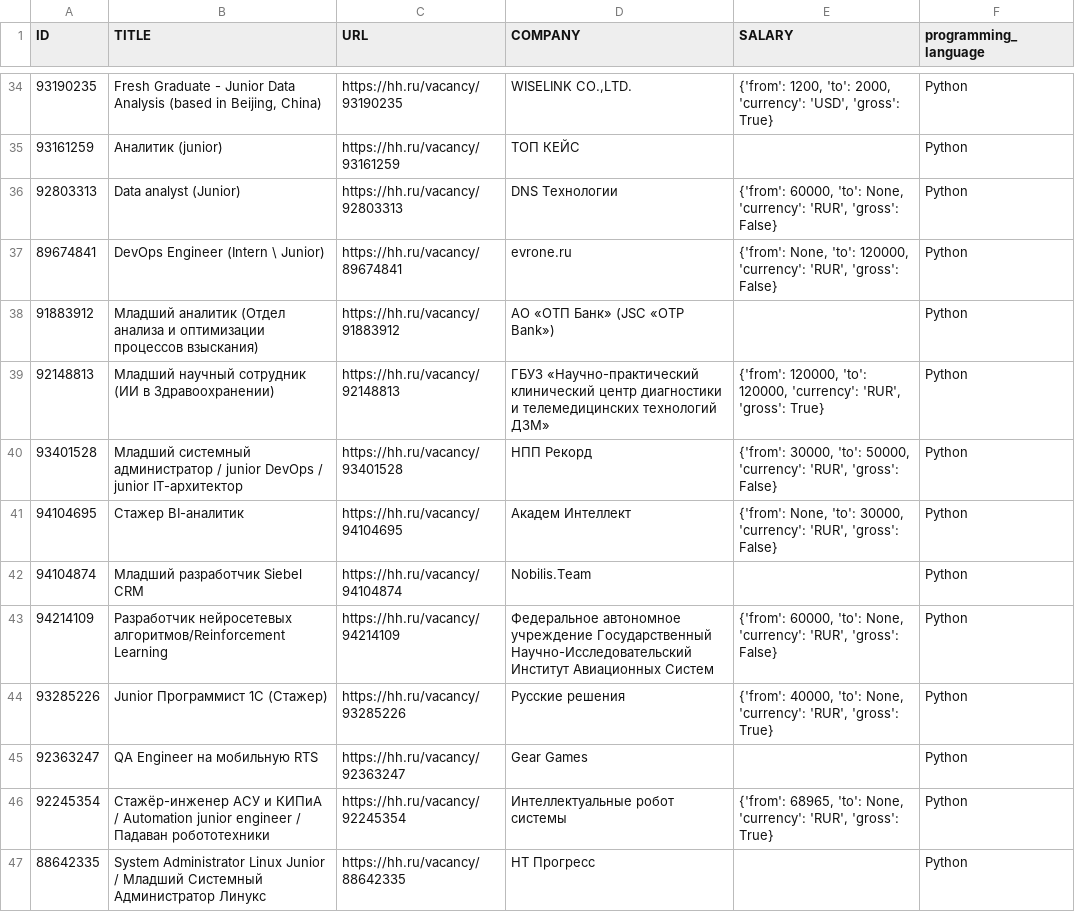
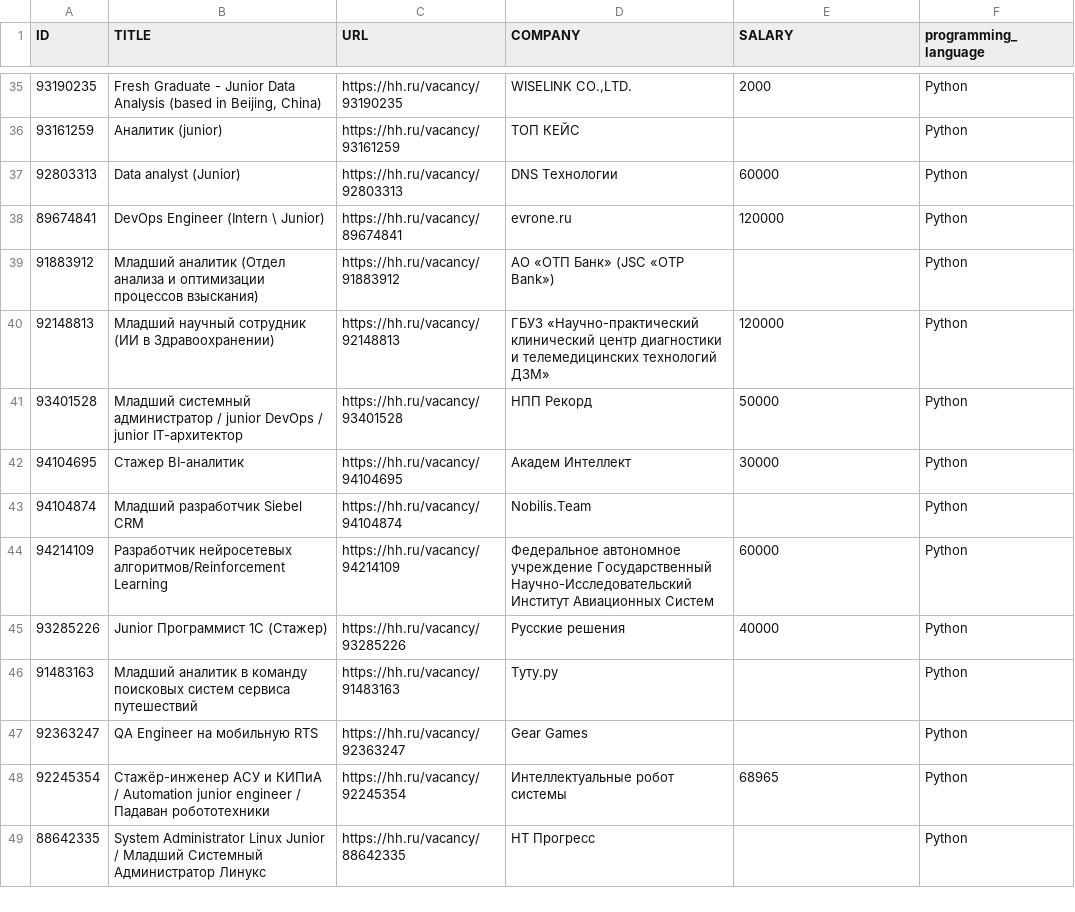
Before and after one commit to sariya23/analysis_hh_vacancies, a CSV file: test1.csv, drawn as a sheet; only a part is shown, gaps mark what is left out; the diff covers the shown part only.

Commit message:
Parse salary

```diff
--- a/test1.csv
+++ b/test1.csv
@@ -34,14 +35,15 @@ ID,TITLE,URL,COMPANY,SALARY,programming_language
-93190235,"Fresh Graduate - Junior Data Analysis (based in Beijing, China)",https://hh.ru/vacancy/93190235,"WISELINK CO.,LTD.","{'from': 1200, 'to': 2000, 'currency': 'USD', 'gross': True}",Python
+93190235,"Fresh Graduate - Junior Data Analysis (based in Beijing, China)",https://hh.ru/vacancy/93190235,"WISELINK CO.,LTD.",2000,Python
 93161259,Аналитик (junior),https://hh.ru/vacancy/93161259,ТОП КЕЙС,,Python
-92803313,Data analyst (Junior),https://hh.ru/vacancy/92803313,DNS Технологии,"{'from': 60000, 'to': None, 'currency': 'RUR', 'gross': False}",Python
-89674841,DevOps Engineer (Intern \ Junior),https://hh.ru/vacancy/89674841,evrone.ru,"{'from': None, 'to': 120000, 'currency': 'RUR', 'gross': False}",Python
+92803313,Data analyst (Junior),https://hh.ru/vacancy/92803313,DNS Технологии,60000,Python
+89674841,DevOps Engineer (Intern \ Junior),https://hh.ru/vacancy/89674841,evrone.ru,120000,Python
 91883912,Младший аналитик (Отдел анализа и оптимизации процессов взыскания),https://hh.ru/vacancy/91883912,АО «ОТП Банк» (JSC «OTP Bank»),,Python
-92148813,Младший научный сотрудник (ИИ в Здравоохранении),https://hh.ru/vacancy/92148813,ГБУЗ «Научно-практический клинический центр диагностики и телемедицинских технологий ДЗМ»,"{'from': 120000, 'to': 120000, 'currency': 'RUR', 'gross': True}",Python
-93401528,Младший системный администратор / junior DevOps / junior IT-архитектор,https://hh.ru/vacancy/93401528,НПП Рекорд,"{'from': 30000, 'to': 50000, 'currency': 'RUR', 'gross': False}",Python
-94104695,Стажер BI-аналитик,https://hh.ru/vacancy/94104695,Академ Интеллект,"{'from': None, 'to': 30000, 'currency': 'RUR', 'gross': False}",Python
+92148813,Младший научный сотрудник (ИИ в Здравоохранении),https://hh.ru/vacancy/92148813,ГБУЗ «Научно-практический клинический центр диагностики и телемедицинских технологий ДЗМ»,120000,Python
+93401528,Младший системный администратор / junior DevOps / junior IT-архитектор,https://hh.ru/vacancy/93401528,НПП Рекорд,50000,Python
+94104695,Стажер BI-аналитик,https://hh.ru/vacancy/94104695,Академ Интеллект,30000,Python
 94104874,Младший разработчик Siebel CRM,https://hh.ru/vacancy/94104874,Nobilis.Team,,Python
-94214109,Разработчик нейросетевых алгоритмов/Reinforcement Learning,https://hh.ru/vacancy/94214109,Федеральное автономное учреждение Государственный Научно-Исследовательский Институт Авиационных Систем,"{'from': 60000, 'to': None, 'currency': 'RUR', 'gross': False}",Python
-93285226,Junior Программист 1С (Стажер),https://hh.ru/vacancy/93285226,Русские решения,"{'from': 40000, 'to': None, 'currency': 'RUR', 'gross': True}",Python
+94214109,Разработчик нейросетевых алгоритмов/Reinforcement Learning,https://hh.ru/vacancy/94214109,Федеральное автономное учреждение Государственный Научно-Исследовательский Институт Авиационных Систем,60000,Python
+93285226,Junior Программист 1С (Стажер),https://hh.ru/vacancy/93285226,Русские решения,40000,Python
+91483163,Младший аналитик в команду поисковых систем сервиса путешествий,https://hh.ru/vacancy/91483163,Туту.ру,,Python
 92363247,QA Engineer на мобильную RTS,https://hh.ru/vacancy/92363247,Gear Games,,Python
-92245354,Стажёр-инженер АСУ и КИПиА / Automation junior engineer / Падаван робототехники,https://hh.ru/vacancy/92245354,Интеллектуальные робот системы,"{'from': 68965, 'to': None, 'currency': 'RUR', 'gross': True}",Python
+92245354,Стажёр-инженер АСУ и КИПиА / Automation junior engineer / Падаван робототехники,https://hh.ru/vacancy/92245354,Интеллектуальные робот системы,68965,Python
 88642335,System Administrator Linux Junior / Младший Системный Администратор Линукс,https://hh.ru/vacancy/88642335,НТ Прогресс,,Python
```
Also changed, not shown: 5 added rows, 4 removed rows, 2 moved rows and 34 edited cells elsewhere in this file, 2 other files.
